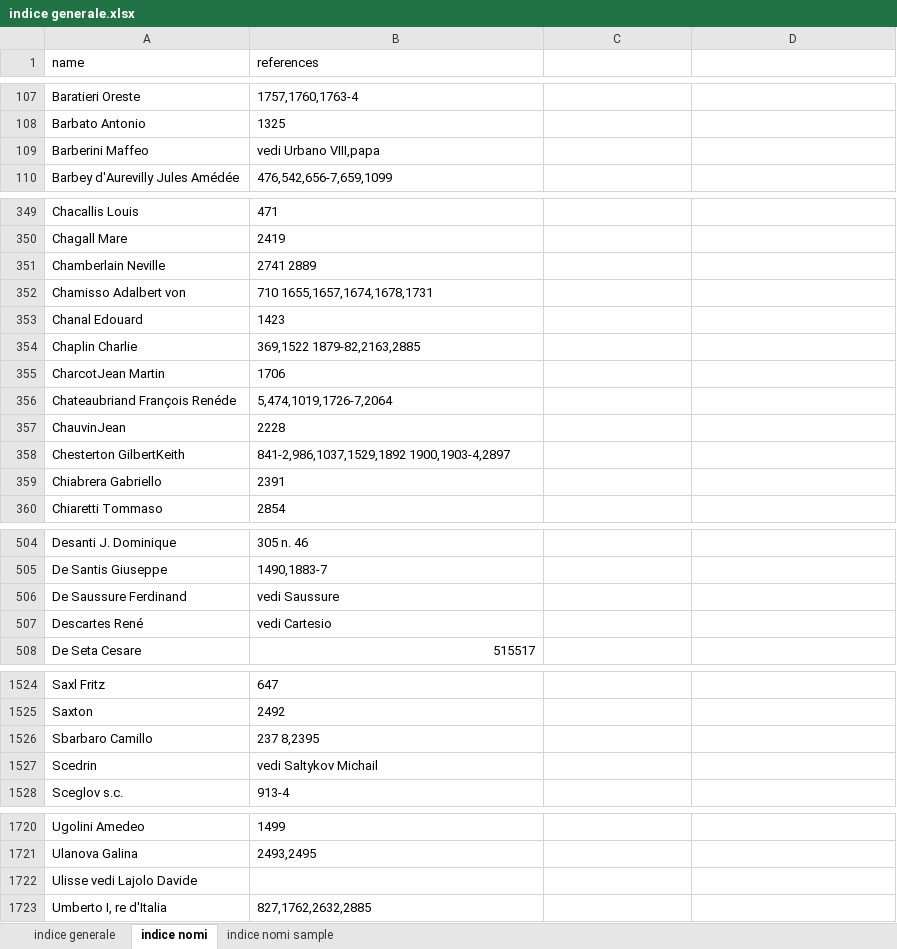
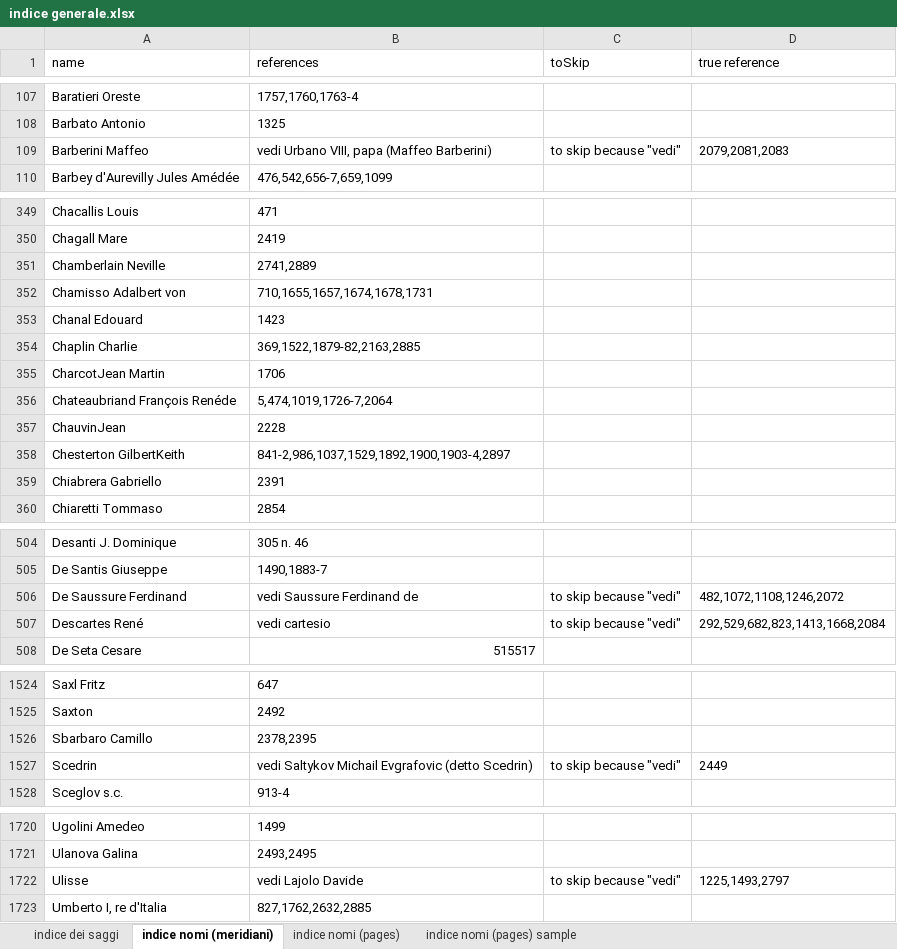
Before and after one commit to densitydesign/atlante-calvino-scripts, an Excel workbook: saggi/data/indice generale.xlsx, sheet indice nomi (meridiani), drawn as a sheet; only a part is shown, gaps mark what is left out; values as stored, in another font and other column widths than the file's, no borders; removed rows and columns are numbered as before the commit, all else as after; the diff covers the shown part only; the diff names each change by its address in the sheet, - before the commit and + after, or states it on an @@ line.

```diff
--- a/saggi/data/indice generale.xlsx (sheet indice nomi (meridiani))
+++ b/saggi/data/indice generale.xlsx (sheet indice nomi (meridiani))
-sheet tab: indice nomi
+sheet tab: indice nomi (meridiani)
-sheet tab: indice nomi sample
+sheet tab: indice dei saggi
-sheet tab: indice generale
+sheet tab: indice nomi (pages)
+sheet tab: indice nomi (pages) sample
@@ sheet tab order changed: indice dei saggi | indice nomi (meridiani) | indice nomi (pages) | indice nomi (pages) sample @@
-C1: (empty)
+C1: toSkip
-D1: (empty)
+D1: true reference
-B109 (references): vedi Urbano VIII,papa
+B109 (references): vedi Urbano VIII, papa (Maffeo Barberini)
-C109 (toSkip): (empty)
+C109 (toSkip): to skip because "vedi"
-D109 (true reference): (empty)
+D109 (true reference): 2079,2081,2083
-B351 (references): 2741 2889
+B351 (references): 2741,2889
-B352 (references): 710 1655,1657,1674,1678,1731
+B352 (references): 710,1655,1657,1674,1678,1731
-B354 (references): 369,1522 1879-82,2163,2885
+B354 (references): 369,1522,1879-82,2163,2885
-B358 (references): 841-2,986,1037,1529,1892 1900,1903-4,2897
+B358 (references): 841-2,986,1037,1529,1892,1900,1903-4,2897
-B506 (references): vedi Saussure
+B506 (references): vedi Saussure Ferdinand de
-C506:C507 (toSkip): (empty)
+C506:C507 (toSkip): to skip because "vedi"
-D506 (true reference): (empty)
+D506 (true reference): 482,1072,1108,1246,2072
-B507 (references): vedi Cartesio
+B507 (references): vedi cartesio
-D507 (true reference): (empty)
+D507 (true reference): 292,529,682,823,1413,1668,2084
-B1526 (references): 237 8,2395
+B1526 (references): 2378,2395
-B1527 (references): vedi Saltykov Michail
+B1527 (references): vedi Saltykov Michail Evgrafovic (detto Scedrin)
-C1527 (toSkip): (empty)
+C1527 (toSkip): to skip because "vedi"
-D1527 (true reference): (empty)
+D1527 (true reference): 2449
-row 1722: Ulisse vedi Lajolo Davide
+row 1722: Ulisse | vedi Lajolo Davide | to skip because "vedi" | 1225,1493,2797
```
Also changed, not shown: 48 edited cells elsewhere in this sheet, sheet indice dei saggi, 11 other files.
